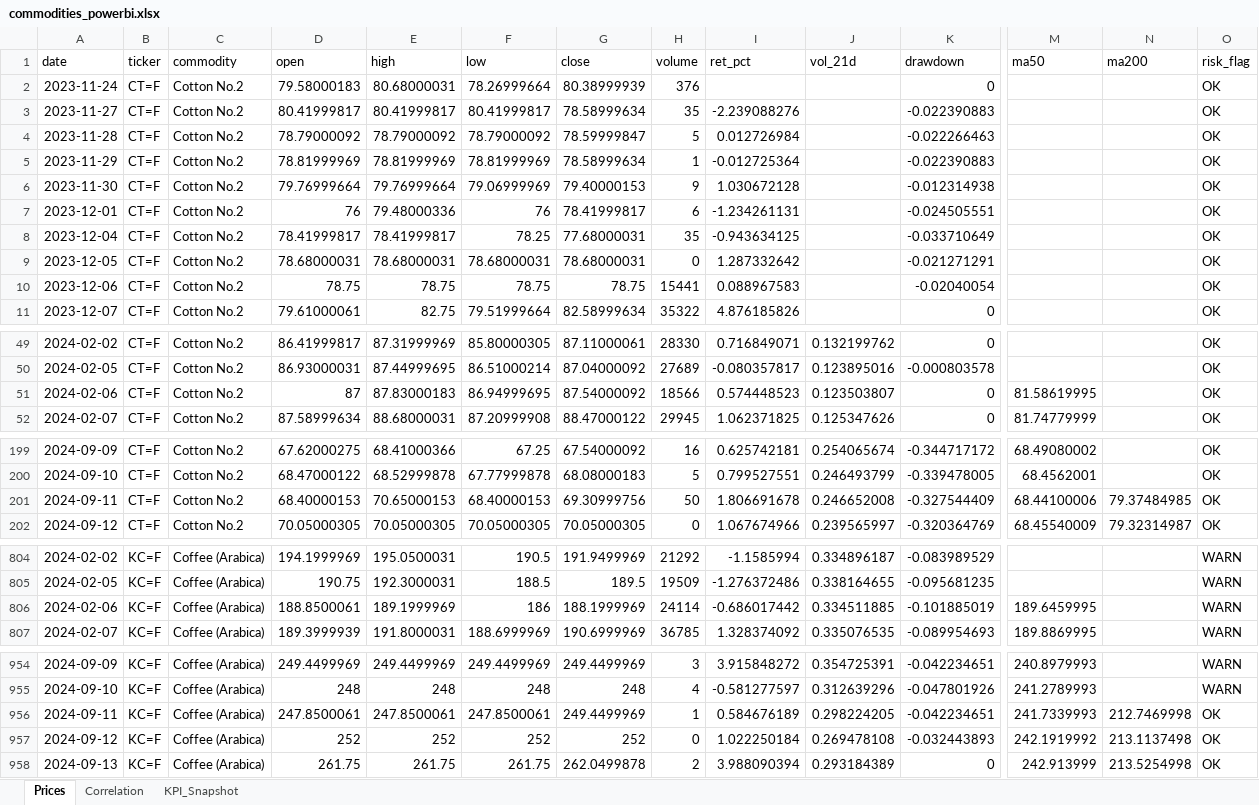
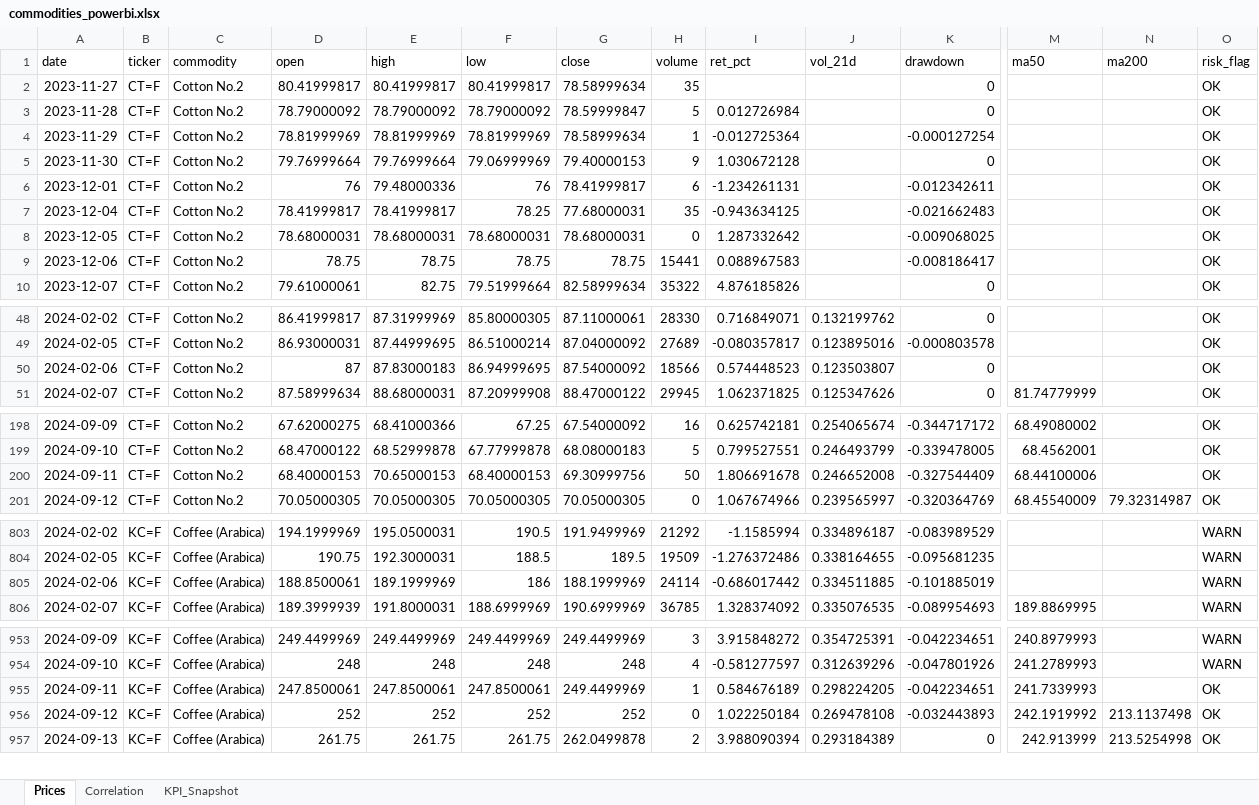
Before and after one commit to rodrigo-carfon/rodrigo-carfon.github.io, an Excel workbook: commodity-risk-dashboard/data/commodities_powerbi.xlsx, sheet Prices, drawn as a sheet; only a part is shown, gaps mark what is left out; values as stored, in another font and other column widths than the file's, no borders; removed rows and columns are numbered as before the commit, all else as after; rows hold the shown columns only; the diff covers the shown part only; the diff names each change by its address in the sheet, - before the commit and + after, or states it on an @@ line.

```diff
--- a/commodity-risk-dashboard/data/commodities_powerbi.xlsx (sheet Prices)
+++ b/commodity-risk-dashboard/data/commodities_powerbi.xlsx (sheet Prices)
-row 2: 2023-11-24 | CT=F | Cotton No.2 | 79.58000183 | 80.68000031 | 78.26999664 | 80.38999939 | 376 |  |  | 0 |  |  | OK
-I2 (ret_pct): -2.239088276
+I2 (ret_pct): (empty)
-K2 (drawdown): -0.022390883
+K2 (drawdown): 0
-K3 (drawdown): -0.022266463
+K3 (drawdown): 0
-K4 (drawdown): -0.022390883
+K4 (drawdown): -0.000127254
-K5 (drawdown): -0.012314938
+K5 (drawdown): 0
-K6 (drawdown): -0.024505551
+K6 (drawdown): -0.012342611
-K7 (drawdown): -0.033710649
+K7 (drawdown): -0.021662483
-K8 (drawdown): -0.021271291
+K8 (drawdown): -0.009068025
-K9 (drawdown): -0.02040054
+K9 (drawdown): -0.008186417
-M50 (ma50): 81.58619995
+M50 (ma50): (empty)
-N200 (ma200): 79.37484985
+N200 (ma200): (empty)
-M805 (ma50): 189.6459995
+M805 (ma50): (empty)
-N955 (ma200): 212.7469998
+N955 (ma200): (empty)
```
Also changed, not shown: 2 added rows, 1 removed row and 29 edited cells elsewhere in this sheet, sheet KPI_Snapshot, sheet Correlation, 6 other files.
